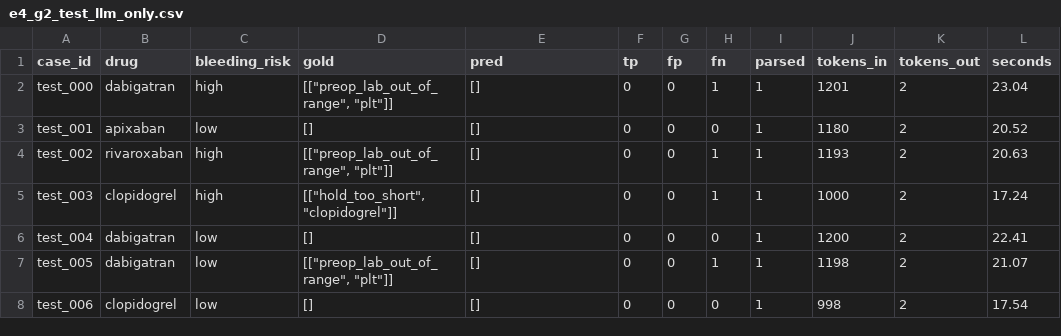
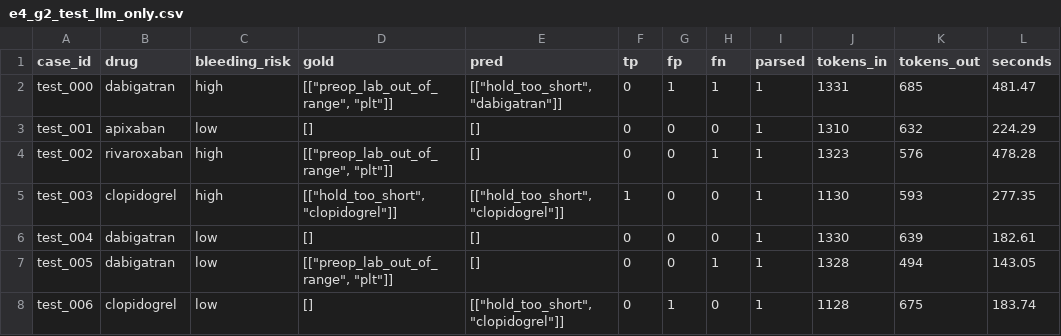
Before and after one commit to muhammadtaimur768-sys/MedGuardian, a CSV file: results/e4_g2_test_llm_only.csv, drawn as a sheet; only a part is shown; the diff covers the shown part only.

```diff
--- a/results/e4_g2_test_llm_only.csv
+++ b/results/e4_g2_test_llm_only.csv
@@ -1,8 +1,8 @@
 case_id,drug,bleeding_risk,gold,pred,tp,fp,fn,parsed,tokens_in,tokens_out,seconds
-test_000,dabigatran,high,"[[""preop_lab_out_of_range"", ""plt""]]",[],0,0,1,1,1201,2,23.04
-test_001,apixaban,low,[],[],0,0,0,1,1180,2,20.52
-test_002,rivaroxaban,high,"[[""preop_lab_out_of_range"", ""plt""]]",[],0,0,1,1,1193,2,20.63
-test_003,clopidogrel,high,"[[""hold_too_short"", ""clopidogrel""]]",[],0,0,1,1,1000,2,17.24
-test_004,dabigatran,low,[],[],0,0,0,1,1200,2,22.41
-test_005,dabigatran,low,"[[""preop_lab_out_of_range"", ""plt""]]",[],0,0,1,1,1198,2,21.07
-test_006,clopidogrel,low,[],[],0,0,0,1,998,2,17.54
+test_000,dabigatran,high,"[[""preop_lab_out_of_range"", ""plt""]]","[[""hold_too_short"", ""dabigatran""]]",0,1,1,1,1331,685,481.47
+test_001,apixaban,low,[],[],0,0,0,1,1310,632,224.29
+test_002,rivaroxaban,high,"[[""preop_lab_out_of_range"", ""plt""]]",[],0,0,1,1,1323,576,478.28
+test_003,clopidogrel,high,"[[""hold_too_short"", ""clopidogrel""]]","[[""hold_too_short"", ""clopidogrel""]]",1,0,0,1,1130,593,277.35
+test_004,dabigatran,low,[],[],0,0,0,1,1330,639,182.61
+test_005,dabigatran,low,"[[""preop_lab_out_of_range"", ""plt""]]",[],0,0,1,1,1328,494,143.05
+test_006,clopidogrel,low,[],"[[""hold_too_short"", ""clopidogrel""]]",0,1,0,1,1128,675,183.74
```
Also changed, not shown: 88 edited cells elsewhere in this file, results/e4_g2_test_llm_rag.csv, 11 other files.
